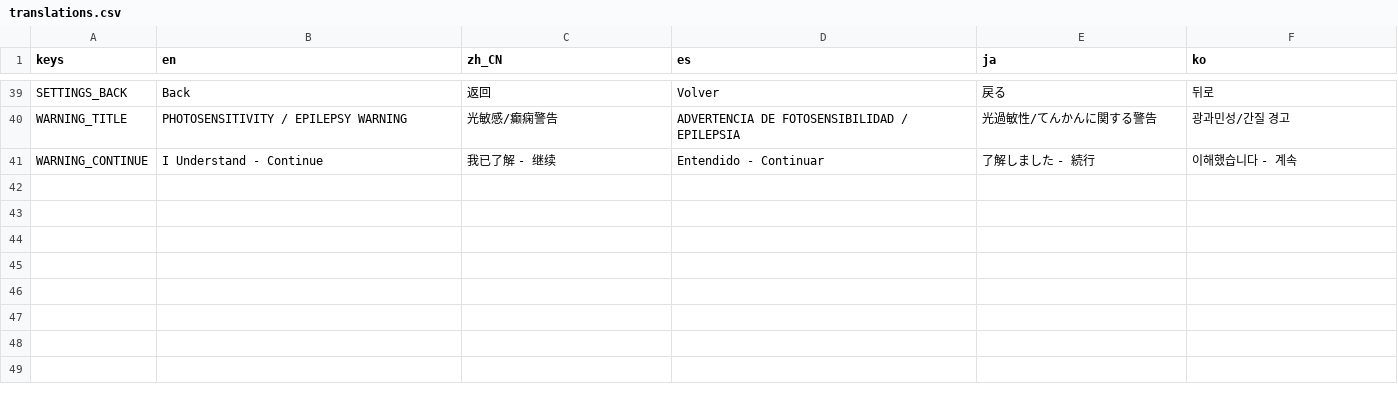
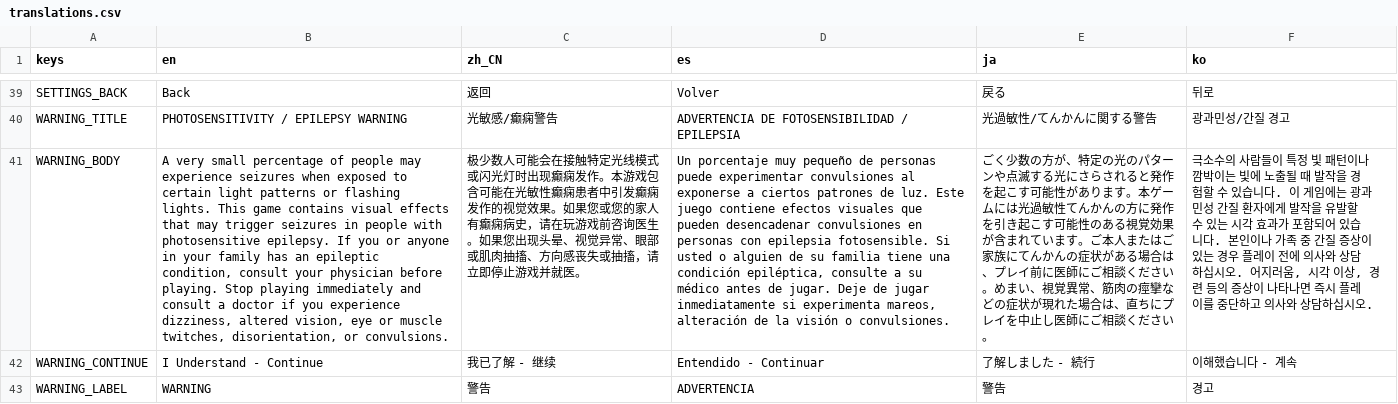
Before and after one commit to liuchangchangchang/drift-survivors, a CSV file: data/translations.csv, drawn as a sheet; only a part is shown, gaps mark what is left out; the diff names each change by its address in the sheet, - before the commit and + after, or states it on an @@ line.

```diff
--- a/data/translations.csv
+++ b/data/translations.csv
+row 41: WARNING_BODY | A very small percentage of people may experience seizures when exposed to certain light patterns or flashing lights. This game contains visual effects that may trigger seizures in people with photosensitive epilepsy. If you or anyone in your family has an epileptic condition, consult your physician before playing. Stop playing immediately and consult a doctor if you experience dizziness, altered vision, eye or muscle twitches, disorientation, or convulsions. | 极少数人可能会在接触特定光线模式或闪光灯时出现癫痫发作。本游戏包含可能在光敏性癫痫患者中引发癫痫发作的视觉效果。如果您或您的家人有癫痫病史，请在玩游戏前咨询医生。如果您出现头晕、视觉异常、眼部或肌肉抽搐、方向感丧失或抽搐，请立即停止游戏并就医。 | Un porcentaje muy pequeño de personas puede experimentar convulsiones al exponerse a ciertos patrones de luz. Este juego contiene efectos visuales que pueden desencadenar convulsiones en personas con epilepsia fotosensible. Si usted o alguien de su familia tiene una condición epiléptica, consulte a su médico antes de jugar. Deje de jugar inmediatamente si experimenta mareos, alteración de la visión o convulsiones. | ごく少数の方が、特定の光のパターンや点滅する光にさらされると発作を起こす可能性があります。本ゲームには光過敏性てんかんの方に発作を引き起こす可能性のある視覚効果が含まれています。ご本人またはご家族にてんかんの症状がある場合は、プレイ前に医師にご相談ください。めまい、視覚異常、筋肉の痙攣などの症状が現れた場合は、直ちにプレイを中止し医師にご相談ください。 | 극소수의 사람들이 특정 빛 패턴이나 깜박이는 빛에 노출될 때 발작을 경험할 수 있습니다. 이 게임에는 광과민성 간질 환자에게 발작을 유발할 수 있는 시각 효과가 포함되어 있습니다. 본인이나 가족 중 간질 증상이 있는 경우 플레이 전에 의사와 상담하십시오. 어지러움, 시각 이상, 경련 등의 증상이 나타나면 즉시 플레이를 중단하고 의사와 상담하십시오.
+row 43: WARNING_LABEL | WARNING | 警告 | ADVERTENCIA | 警告 | 경고
```
Also changed, not shown: 15 other files.
